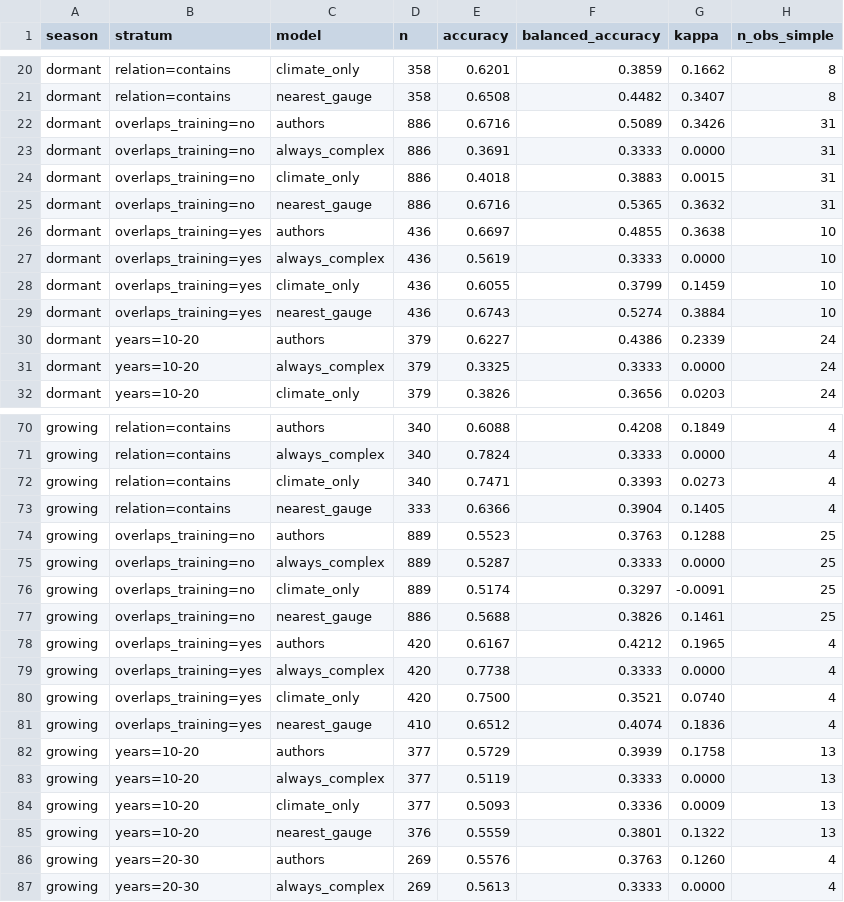
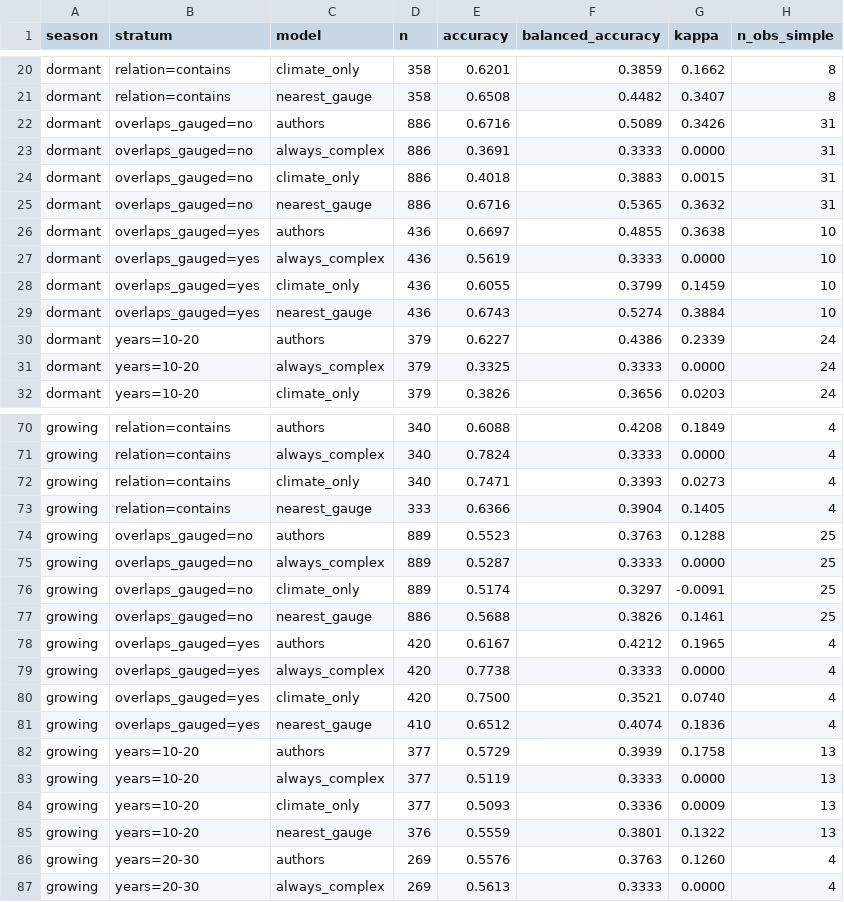
Before and after one commit to chrimerss/stormflow-behavior-diagnostics, a CSV file: results/phase3/us_scores.csv, drawn as a sheet; only a part is shown, gaps mark what is left out; the diff names each change by its address in the sheet, - before the commit and + after, or states it on an @@ line.

Commit message:
Tighten F11-F13 wording after independent audit
All numbers reproduced by the audit. Changes: bootstrap intervals for
model vs nearest-gauge (indistinguishable, also with a training-only
baseline); growing accuracy 'no higher than' always-complex; F13 agreement
is a reference level, not a ceiling; relations are to all gauged polygons;
F11 updated to the full 1979-2019 record; 522/4,552 (11 %) mislabelled
precipitation_source if the EMDNA inference holds.

```diff
--- a/results/phase3/us_scores.csv
+++ b/results/phase3/us_scores.csv
-B22:B25 (stratum): overlaps_training=no
+B22:B25 (stratum): overlaps_gauged=no
-B26:B29 (stratum): overlaps_training=yes
+B26:B29 (stratum): overlaps_gauged=yes
-B74:B77 (stratum): overlaps_training=no
+B74:B77 (stratum): overlaps_gauged=no
-B78:B81 (stratum): overlaps_training=yes
+B78:B81 (stratum): overlaps_gauged=yes
```
Also changed, not shown: results/phase3/us_predictions.csv, 4 other files.
